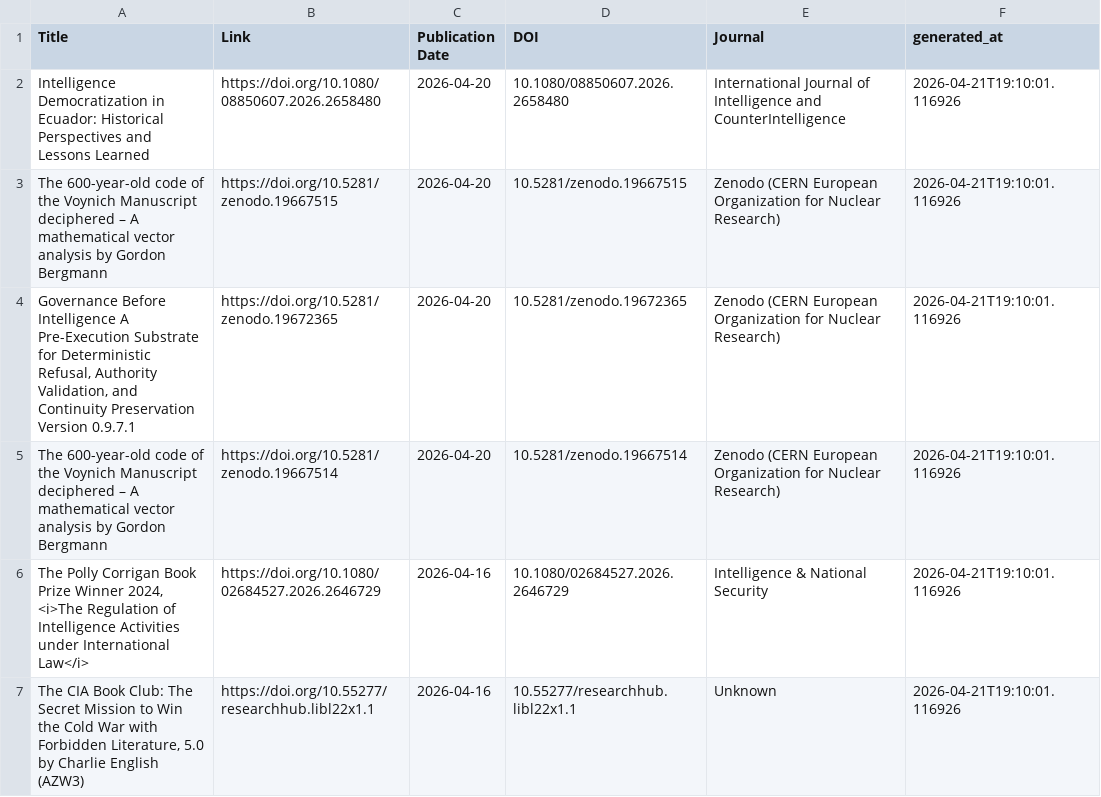
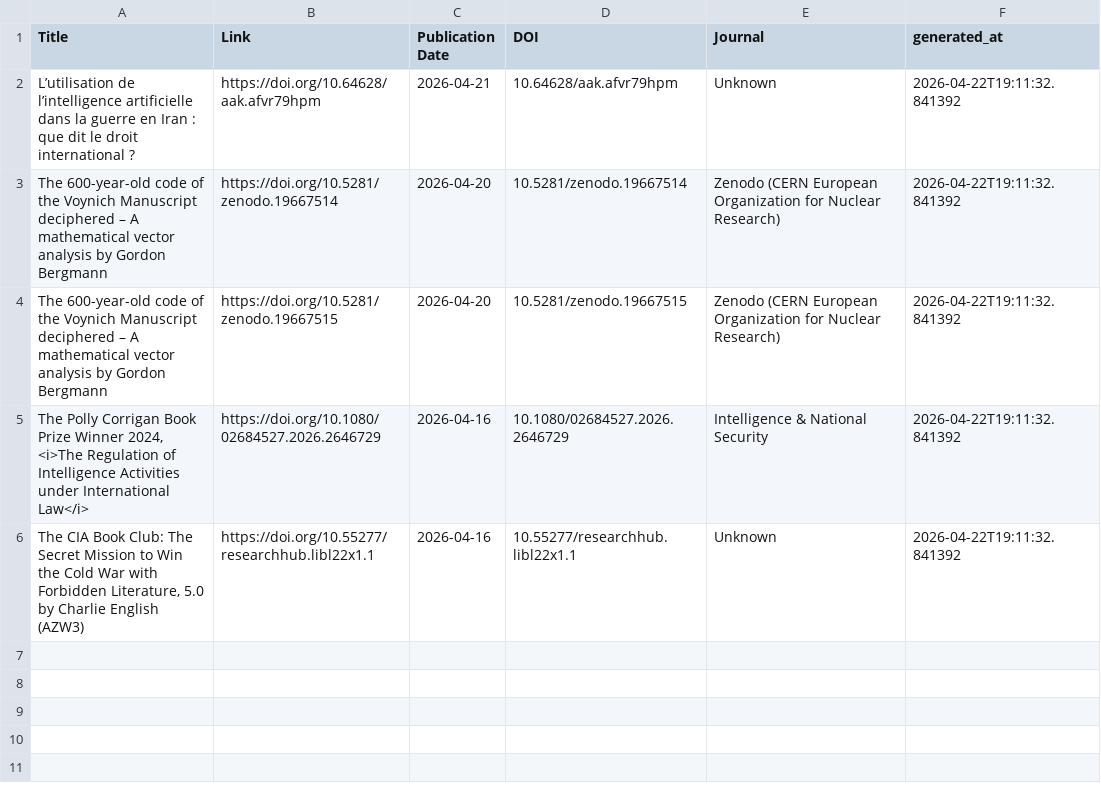
Before and after one commit to yusufaliozkan/zotero-intelligence-bibliography, a CSV file: monitor_last30.csv, drawn as a sheet.

Commit message:
Update monitor results

```diff
--- a/monitor_last30.csv
+++ b/monitor_last30.csv
@@ -1,7 +1,6 @@
 Title,Link,Publication Date,DOI,Journal,generated_at
-Intelligence Democratization in Ecuador: Historical Perspectives and Lessons Learned,https://doi.org/10.1080/08850607.2026.2658480,2026-04-20,10.1080/08850607.2026.2658480,International Journal of Intelligence and CounterIntelligence,2026-04-21T19:10:01.116926
-The 600-year-old code of the Voynich Manuscript deciphered – A mathematical vector analysis by Gordon Bergmann,https://doi.org/10.5281/zenodo.19667515,2026-04-20,10.5281/zenodo.19667515,Zenodo (CERN European Organization for Nuclear Research),2026-04-21T19:10:01.116926
-"Governance Before Intelligence A Pre-Execution Substrate for Deterministic Refusal, Authority Validation, and Continuity Preservation Version 0.9.7.1",https://doi.org/10.5281/zenodo.19672365,2026-04-20,10.5281/zenodo.19672365,Zenodo (CERN European Organization for Nuclear Research),2026-04-21T19:10:01.116926
-The 600-year-old code of the Voynich Manuscript deciphered – A mathematical vector analysis by Gordon Bergmann,https://doi.org/10.5281/zenodo.19667514,2026-04-20,10.5281/zenodo.19667514,Zenodo (CERN European Organization for Nuclear Research),2026-04-21T19:10:01.116926
-"The Polly Corrigan Book Prize Winner 2024, <i>The Regulation of Intelligence Activities under International Law</i>",https://doi.org/10.1080/02684527.2026.2646729,2026-04-16,10.1080/02684527.2026.2646729,Intelligence & National Security,2026-04-21T19:10:01.116926
-"The CIA Book Club: The Secret Mission to Win the Cold War with Forbidden Literature, 5.0 by Charlie English (AZW3)",https://doi.org/10.55277/researchhub.libl22x1.1,2026-04-16,10.55277/researchhub.libl22x1.1,Unknown,2026-04-21T19:10:01.116926
+L’utilisation de l’intelligence artificielle dans la guerre en Iran : que dit le droit international ?,https://doi.org/10.64628/aak.afvr79hpm,2026-04-21,10.64628/aak.afvr79hpm,Unknown,2026-04-22T19:11:32.841392
+The 600-year-old code of the Voynich Manuscript deciphered – A mathematical vector analysis by Gordon Bergmann,https://doi.org/10.5281/zenodo.19667514,2026-04-20,10.5281/zenodo.19667514,Zenodo (CERN European Organization for Nuclear Research),2026-04-22T19:11:32.841392
+The 600-year-old code of the Voynich Manuscript deciphered – A mathematical vector analysis by Gordon Bergmann,https://doi.org/10.5281/zenodo.19667515,2026-04-20,10.5281/zenodo.19667515,Zenodo (CERN European Organization for Nuclear Research),2026-04-22T19:11:32.841392
+"The Polly Corrigan Book Prize Winner 2024, <i>The Regulation of Intelligence Activities under International Law</i>",https://doi.org/10.1080/02684527.2026.2646729,2026-04-16,10.1080/02684527.2026.2646729,Intelligence & National Security,2026-04-22T19:11:32.841392
+"The CIA Book Club: The Secret Mission to Win the Cold War with Forbidden Literature, 5.0 by Charlie English (AZW3)",https://doi.org/10.55277/researchhub.libl22x1.1,2026-04-16,10.55277/researchhub.libl22x1.1,Unknown,2026-04-22T19:11:32.841392
```
Also changed, not shown: 1 other file.
